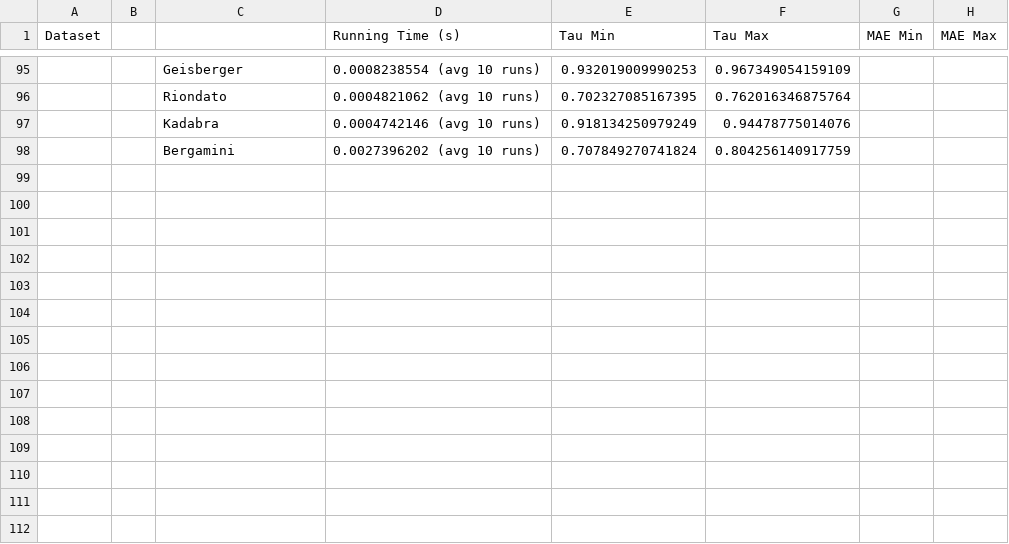
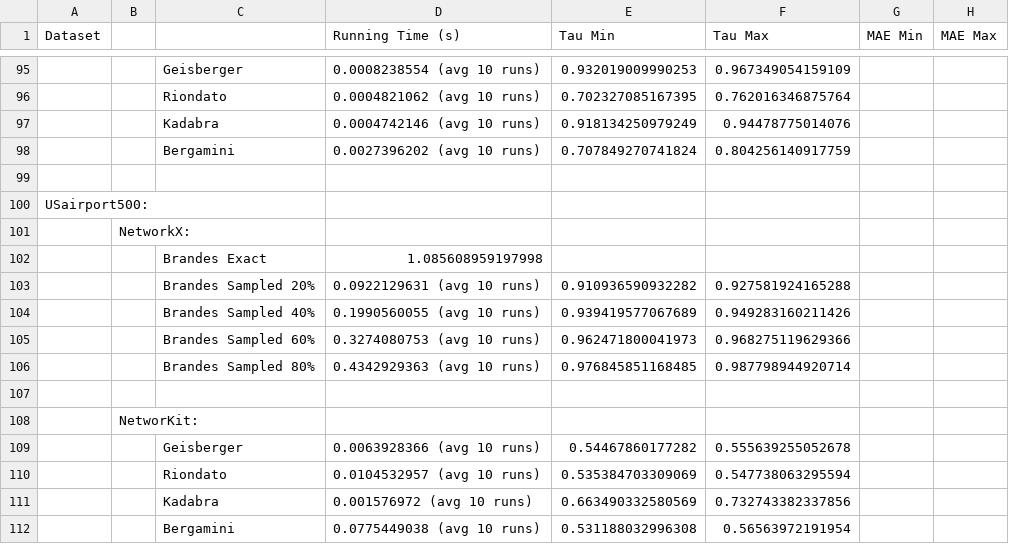
Before and after one commit to RobinT14/SNACS, a CSV file: Scripts/Tau.csv, drawn as a sheet; only a part is shown, gaps mark what is left out; the diff names each change by its address in the sheet, - before the commit and + after, or states it on an @@ line.

Commit message:
US airport data

```diff
--- a/Scripts/Tau.csv
+++ b/Scripts/Tau.csv
+row 99: (empty)
+row 100: USairport500:
+row 101:  | NetworkX:
+row 102:  |  | Brandes Exact | 1.085608959197998
+row 103:  |  | Brandes Sampled 20% | 0.0922129631 (avg 10 runs) | 0.910936590932282 | 0.927581924165288
+row 104:  |  | Brandes Sampled 40% | 0.1990560055 (avg 10 runs) | 0.939419577067689 | 0.949283160211426
+row 105:  |  | Brandes Sampled 60% | 0.3274080753 (avg 10 runs) | 0.962471800041973 | 0.968275119629366
+row 106:  |  | Brandes Sampled 80% | 0.4342929363 (avg 10 runs) | 0.976845851168485 | 0.987798944920714
+row 107: (empty)
+row 108:  | NetworKit:
+row 109:  |  | Geisberger | 0.0063928366 (avg 10 runs) | 0.54467860177282 | 0.555639255052678
+row 110:  |  | Riondato | 0.0104532957 (avg 10 runs) | 0.535384703309069 | 0.547738063295594
+row 111:  |  | Kadabra | 0.001576972 (avg 10 runs) | 0.663490332580569 | 0.732743382337856
+row 112:  |  | Bergamini | 0.0775449038 (avg 10 runs) | 0.531188032996308 | 0.56563972191954
```
Also changed, not shown: 4 other files.
